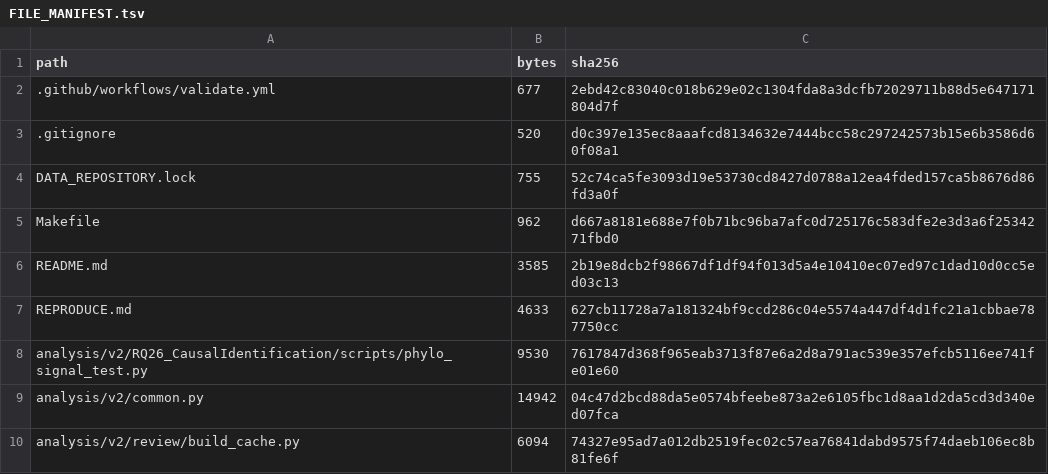
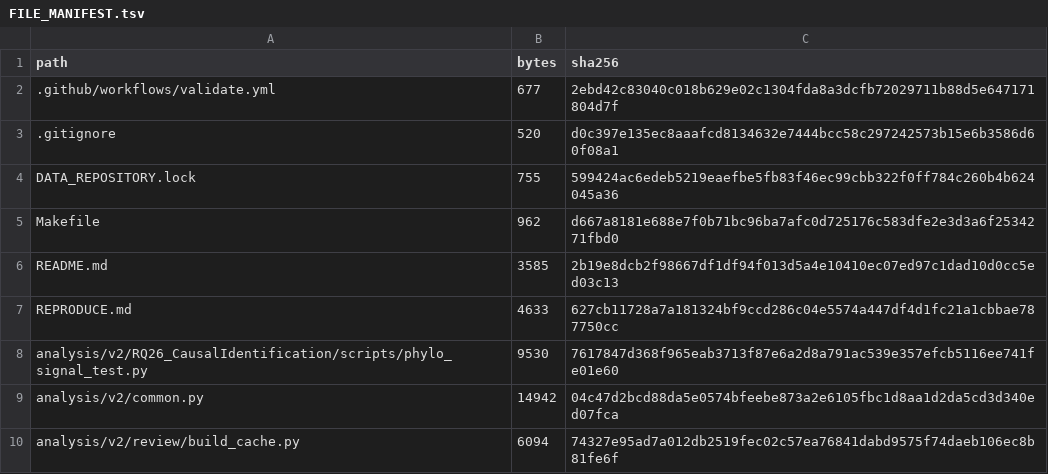
Before and after one commit to bio-ontology-research-group/empty-quarter-ecology, a TSV file: FILE_MANIFEST.tsv, drawn as a sheet; only a part is shown.

Commit message:
chore(repro): advance data dependency lock

```diff
--- a/FILE_MANIFEST.tsv
+++ b/FILE_MANIFEST.tsv
@@ -3,3 +3,3 @@ path	bytes	sha256
 .gitignore	520	d0c397e135ec8aaafcd8134632e7444bcc58c297242573b15e6b3586d60f08a1
-DATA_REPOSITORY.lock	755	52c74ca5fe3093d19e53730cd8427d0788a12ea4fded157ca5b8676d86fd3a0f
+DATA_REPOSITORY.lock	755	599424ac6edeb5219eaefbe5fb83f46ec99cbb322f0ff784c260b4b624045a36
 Makefile	962	d667a8181e688e7f0b71bc96ba7afc0d725176c583dfe2e3d3a6f2534271fbd0
```
Also changed, not shown: 1 other file.
